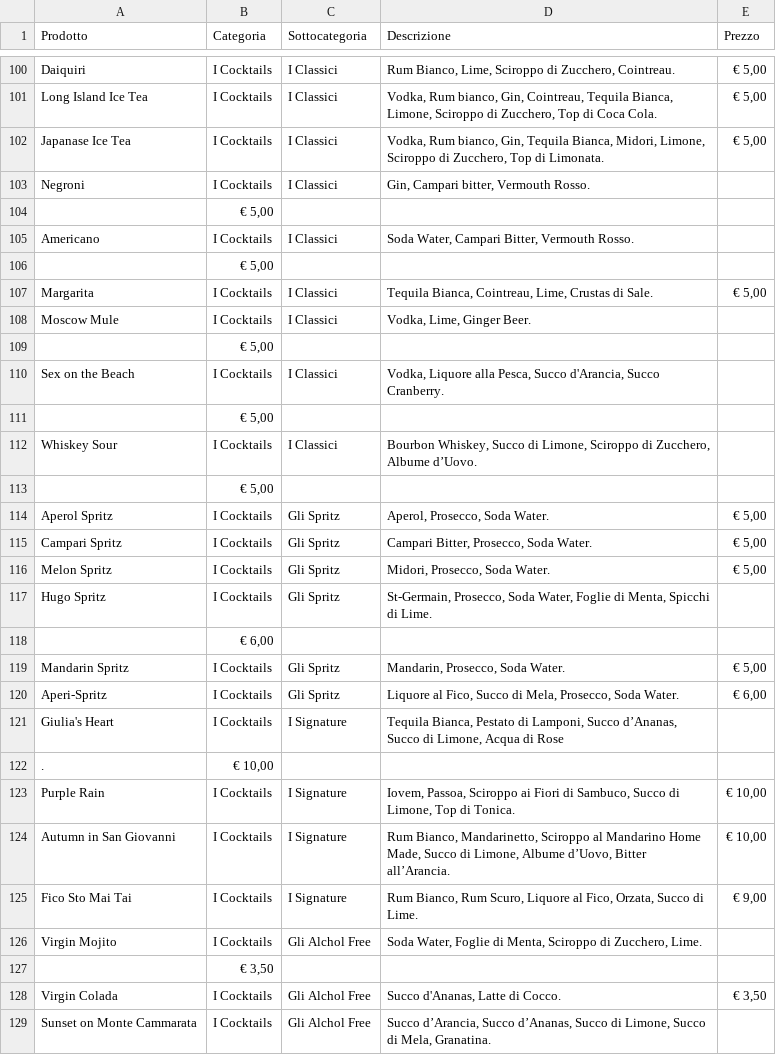
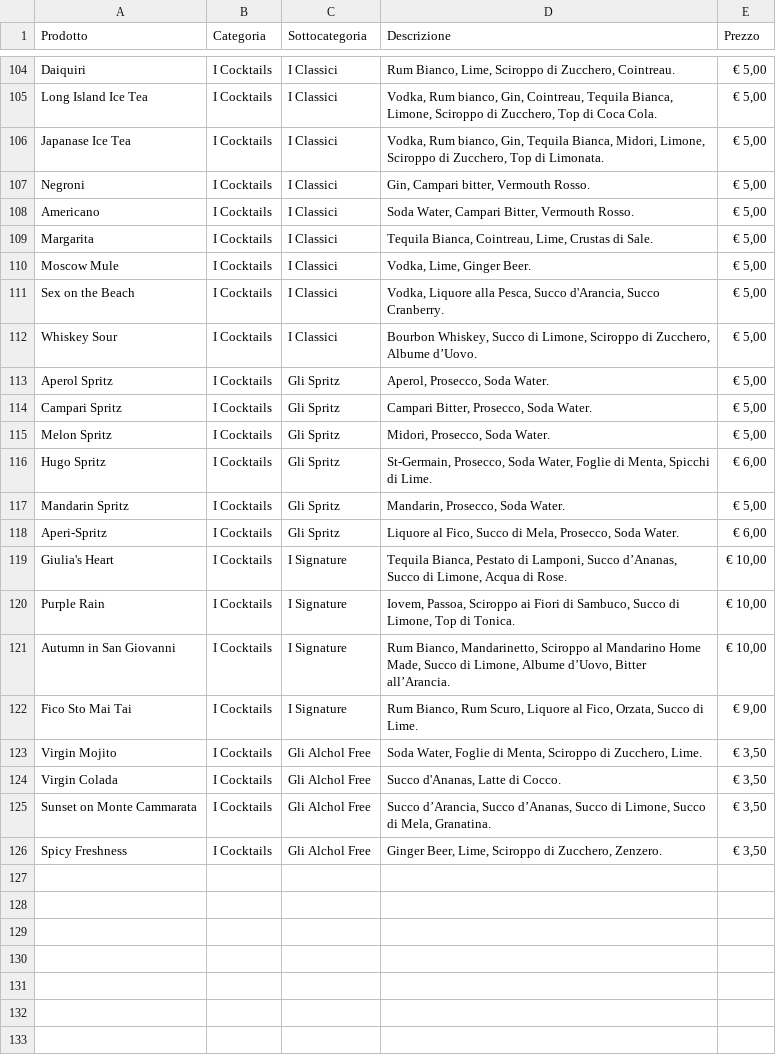
Before and after one commit to vitodigrigoli/menu-digitale, a TSV file: menu.tsv, drawn as a sheet; only a part is shown, gaps mark what is left out; the shorter side is filled out with more unchanged rows; the diff covers the shown part only.

```diff
--- a/menu.tsv
+++ b/menu.tsv
@@ -102,13 +106,8 @@ Long Island Ice Tea	I Cocktails	I Classici	Vodka, Rum bianco, Gin, Cointreau, Te
 Japanase Ice Tea	I Cocktails	I Classici	Vodka, Rum bianco, Gin, Tequila Bianca, Midori, Limone, Sciroppo di Zucchero, Top di Limonata.	€ 5,00
-Negroni	I Cocktails	I Classici	Gin, Campari bitter, Vermouth Rosso.
-	€ 5,00
-Americano	I Cocktails	I Classici	Soda Water, Campari Bitter, Vermouth Rosso.
-	€ 5,00
+Negroni	I Cocktails	I Classici	Gin, Campari bitter, Vermouth Rosso.	€ 5,00
+Americano	I Cocktails	I Classici	Soda Water, Campari Bitter, Vermouth Rosso.	€ 5,00
 Margarita	I Cocktails	I Classici	Tequila Bianca, Cointreau, Lime, Crustas di Sale.	€ 5,00
-Moscow Mule	I Cocktails	I Classici	Vodka, Lime, Ginger Beer.
-	€ 5,00
-Sex on the Beach	I Cocktails	I Classici	Vodka, Liquore alla Pesca, Succo d'Arancia, Succo Cranberry.
-	€ 5,00
-Whiskey Sour	I Cocktails	I Classici	Bourbon Whiskey, Succo di Limone, Sciroppo di Zucchero, Albume d’Uovo.
-	€ 5,00
+Moscow Mule	I Cocktails	I Classici	Vodka, Lime, Ginger Beer.	€ 5,00
+Sex on the Beach	I Cocktails	I Classici	Vodka, Liquore alla Pesca, Succo d'Arancia, Succo Cranberry.	€ 5,00
+Whiskey Sour	I Cocktails	I Classici	Bourbon Whiskey, Succo di Limone, Sciroppo di Zucchero, Albume d’Uovo.	€ 5,00
 Aperol Spritz	I Cocktails	Gli Spritz	Aperol, Prosecco, Soda Water.	€ 5,00
@@ -116,8 +115,6 @@ Campari Spritz	I Cocktails	Gli Spritz	Campari Bitter, Prosecco, Soda Water.	€
 Melon Spritz	I Cocktails	Gli Spritz	Midori, Prosecco, Soda Water.	€ 5,00
-Hugo Spritz	I Cocktails	Gli Spritz	St-Germain, Prosecco, Soda Water, Foglie di Menta, Spicchi di Lime.
-	€ 6,00
+Hugo Spritz	I Cocktails	Gli Spritz	St-Germain, Prosecco, Soda Water, Foglie di Menta, Spicchi di Lime.	€ 6,00
 Mandarin Spritz	I Cocktails	Gli Spritz	Mandarin, Prosecco, Soda Water.	€ 5,00
 Aperi-Spritz	I Cocktails	Gli Spritz	Liquore al Fico, Succo di Mela, Prosecco, Soda Water.	€ 6,00
-Giulia's Heart	I Cocktails	I Signature	Tequila Bianca, Pestato di Lamponi, Succo d’Ananas, Succo di Limone, Acqua di Rose
-.	€ 10,00
+Giulia's Heart	I Cocktails	I Signature	Tequila Bianca, Pestato di Lamponi, Succo d’Ananas, Succo di Limone, Acqua di Rose.	€ 10,00
 Purple Rain	I Cocktails	I Signature	Iovem, Passoa, Sciroppo ai Fiori di Sambuco, Succo di Limone, Top di Tonica.	€ 10,00
@@ -125,5 +122,4 @@ Autumn in San Giovanni	I Cocktails	I Signature	Rum Bianco, Mandarinetto, Sciropp
 Fico Sto Mai Tai	I Cocktails	I Signature	Rum Bianco, Rum Scuro, Liquore al Fico, Orzata, Succo di Lime.	€ 9,00
-Virgin Mojito	I Cocktails	Gli Alchol Free	Soda Water, Foglie di Menta, Sciroppo di Zucchero, Lime.
-	€ 3,50
+Virgin Mojito	I Cocktails	Gli Alchol Free	Soda Water, Foglie di Menta, Sciroppo di Zucchero, Lime.	€ 3,50
 Virgin Colada	I Cocktails	Gli Alchol Free	Succo d'Ananas, Latte di Cocco.	€ 3,50
-Sunset on Monte Cammarata	I Cocktails	Gli Alchol Free	Succo d’Arancia, Succo d’Ananas, Succo di Limone, Succo di Mela, Granatina.
+Sunset on Monte Cammarata	I Cocktails	Gli Alchol Free	Succo d’Arancia, Succo d’Ananas, Succo di Limone, Succo di Mela, Granatina.	€ 3,50
```
Also changed, not shown: 8 added rows, 5 removed rows and 9 edited cells elsewhere in this file, 3 other files.
